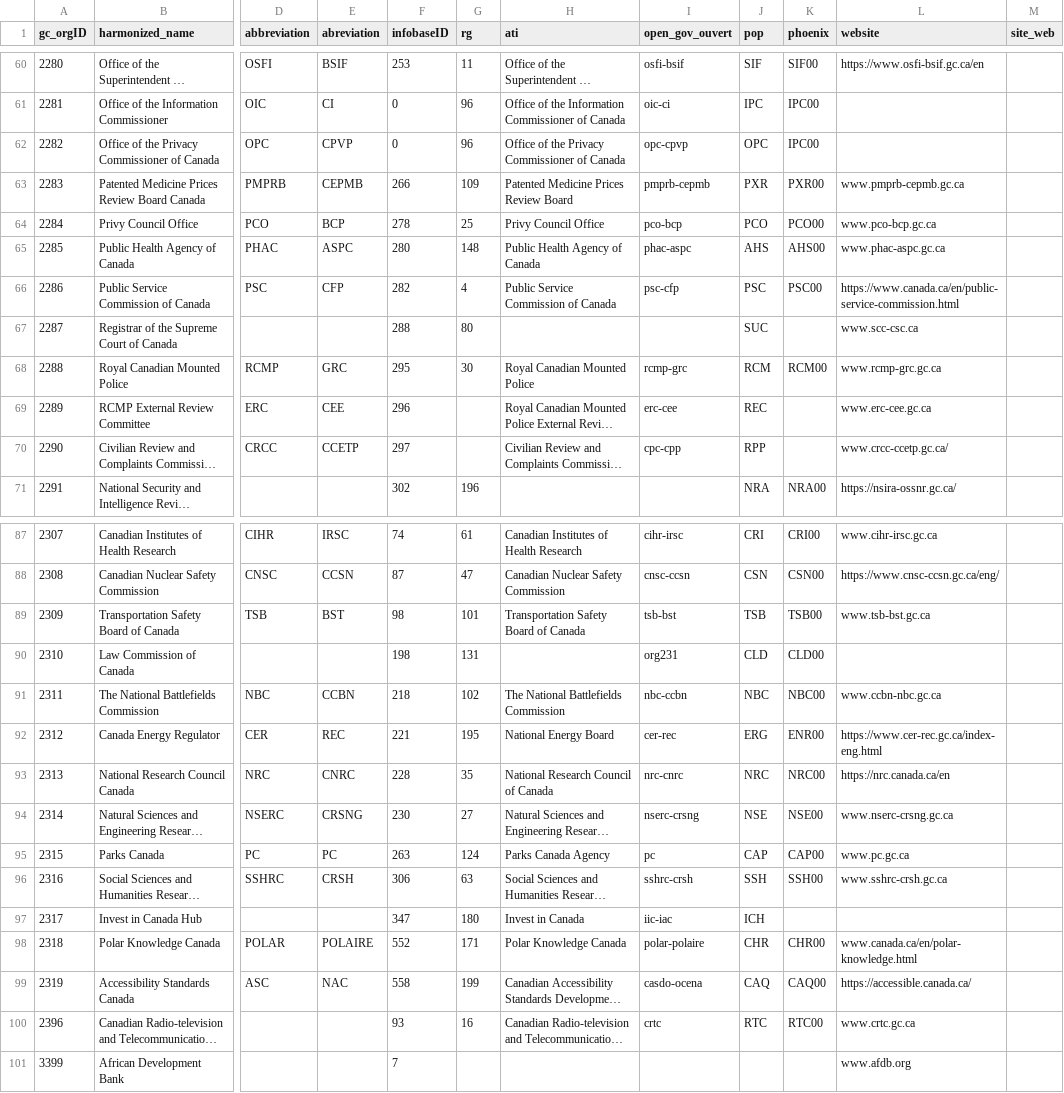
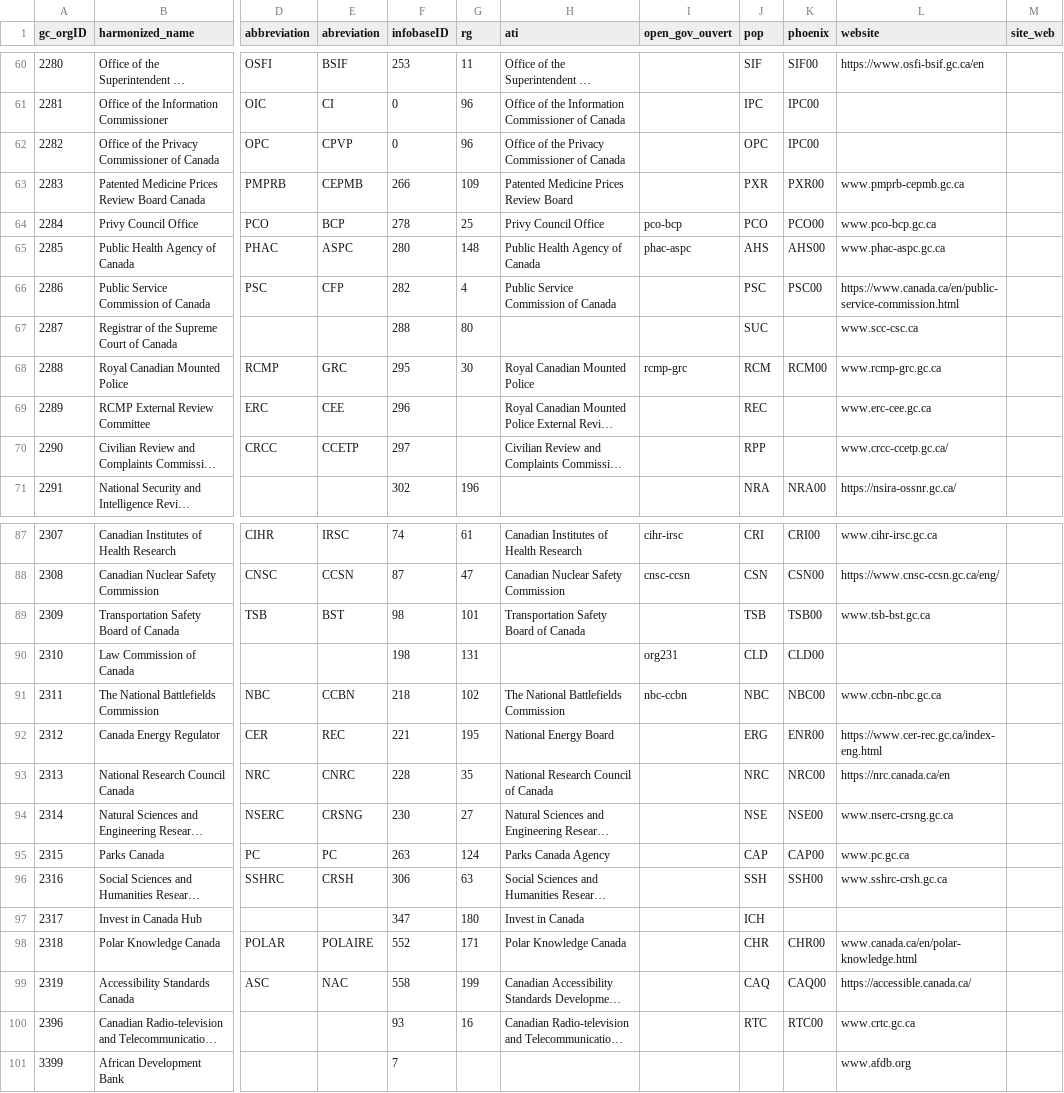
Before and after one commit to Jmikelittle/GCOrgName, a CSV file: gc_concordance.csv, drawn as a sheet; only a part is shown, gaps mark what is left out; long unchanged cells end in …; the diff covers the shown part only; the diff names each change by its address in the sheet, - before the commit and + after, or states it on an @@ line.

```diff
--- a/gc_concordance.csv
+++ b/gc_concordance.csv
-I60 (open_gov_ouvert): osfi-bsif
+I60 (open_gov_ouvert): (empty)
-I61 (open_gov_ouvert): oic-ci
+I61 (open_gov_ouvert): (empty)
-I62 (open_gov_ouvert): opc-cpvp
+I62 (open_gov_ouvert): (empty)
-I63 (open_gov_ouvert): pmprb-cepmb
+I63 (open_gov_ouvert): (empty)
-I66 (open_gov_ouvert): psc-cfp
+I66 (open_gov_ouvert): (empty)
-I69 (open_gov_ouvert): erc-cee
+I69 (open_gov_ouvert): (empty)
-I70 (open_gov_ouvert): cpc-cpp
+I70 (open_gov_ouvert): (empty)
-I89 (open_gov_ouvert): tsb-bst
+I89 (open_gov_ouvert): (empty)
-I92 (open_gov_ouvert): cer-rec
+I92 (open_gov_ouvert): (empty)
-I93 (open_gov_ouvert): nrc-cnrc
+I93 (open_gov_ouvert): (empty)
-I94 (open_gov_ouvert): nserc-crsng
+I94 (open_gov_ouvert): (empty)
-I95 (open_gov_ouvert): pc
+I95 (open_gov_ouvert): (empty)
-I96 (open_gov_ouvert): sshrc-crsh
+I96 (open_gov_ouvert): (empty)
-I97 (open_gov_ouvert): iic-iac
+I97 (open_gov_ouvert): (empty)
-I98 (open_gov_ouvert): polar-polaire
+I98 (open_gov_ouvert): (empty)
-I99 (open_gov_ouvert): casdo-ocena
+I99 (open_gov_ouvert): (empty)
-I100 (open_gov_ouvert): crtc
+I100 (open_gov_ouvert): (empty)
```
Also changed, not shown: 81 edited cells elsewhere in this file, 1 other file.
